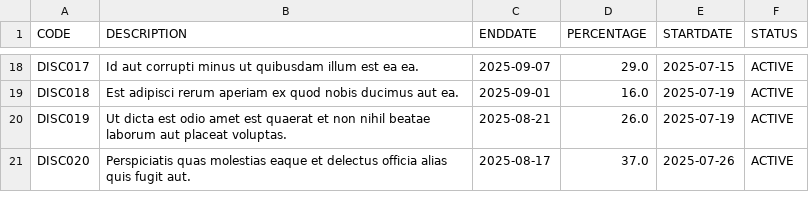
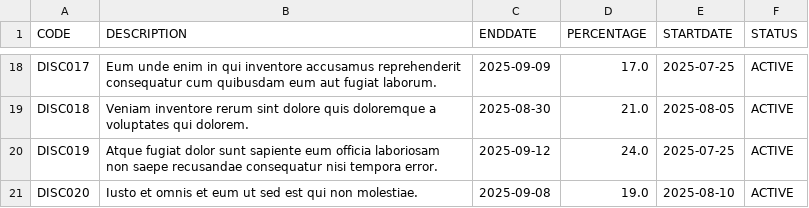
Before and after one commit to CharakaGunathilake/Ecommerce-Product-Search, a CSV file: src/main/resources/data/discounts.csv, drawn as a sheet; only a part is shown, gaps mark what is left out; the diff covers the shown part only.

```diff
--- a/src/main/resources/data/discounts.csv
+++ b/src/main/resources/data/discounts.csv
@@ -18,4 +18,4 @@
-"DISC017","Id aut corrupti minus ut quibusdam illum est ea ea.","2025-09-07","29.0","2025-07-15","ACTIVE"
-"DISC018","Est adipisci rerum aperiam ex quod nobis ducimus aut ea.","2025-09-01","16.0","2025-07-19","ACTIVE"
-"DISC019","Ut dicta est odio amet est quaerat et non nihil beatae laborum aut placeat voluptas.","2025-08-21","26.0","2025-07-19","ACTIVE"
-"DISC020","Perspiciatis quas molestias eaque et delectus officia alias quis fugit aut.","2025-08-17","37.0","2025-07-26","ACTIVE"
+"DISC017","Eum unde enim in qui inventore accusamus reprehenderit consequatur cum quibusdam eum aut fugiat laborum.","2025-09-09","17.0","2025-07-25","ACTIVE"
+"DISC018","Veniam inventore rerum sint dolore quis doloremque a voluptates qui dolorem.","2025-08-30","21.0","2025-08-05","ACTIVE"
+"DISC019","Atque fugiat dolor sunt sapiente eum officia laboriosam non saepe recusandae consequatur nisi tempora error.","2025-09-12","24.0","2025-07-25","ACTIVE"
+"DISC020","Iusto et omnis et eum ut sed est qui non molestiae.","2025-09-08","19.0","2025-08-10","ACTIVE"
```
Also changed, not shown: 63 edited cells elsewhere in this file, src/main/resources/data/brands.csv, src/main/resources/data/categories.csv, 8 other files.
